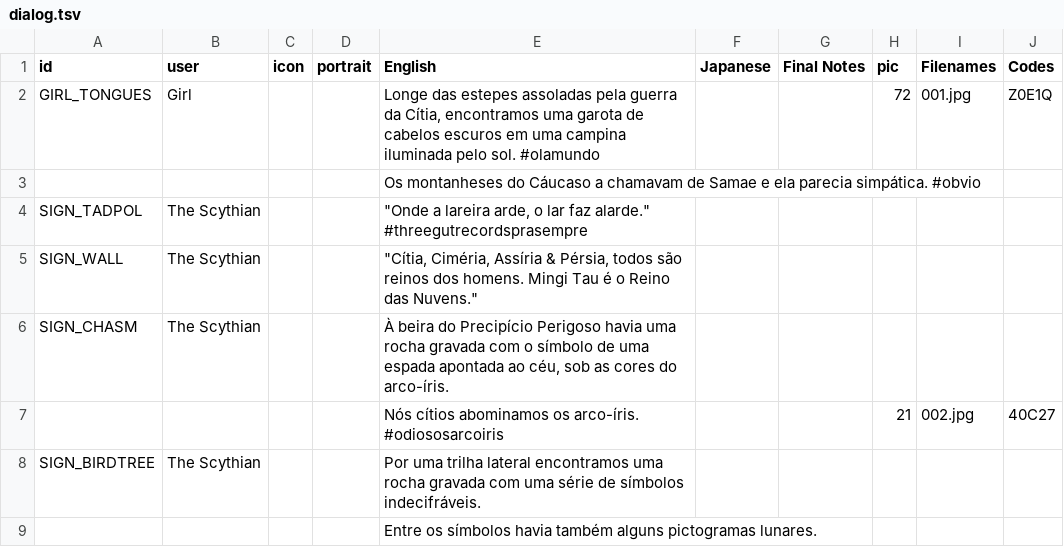
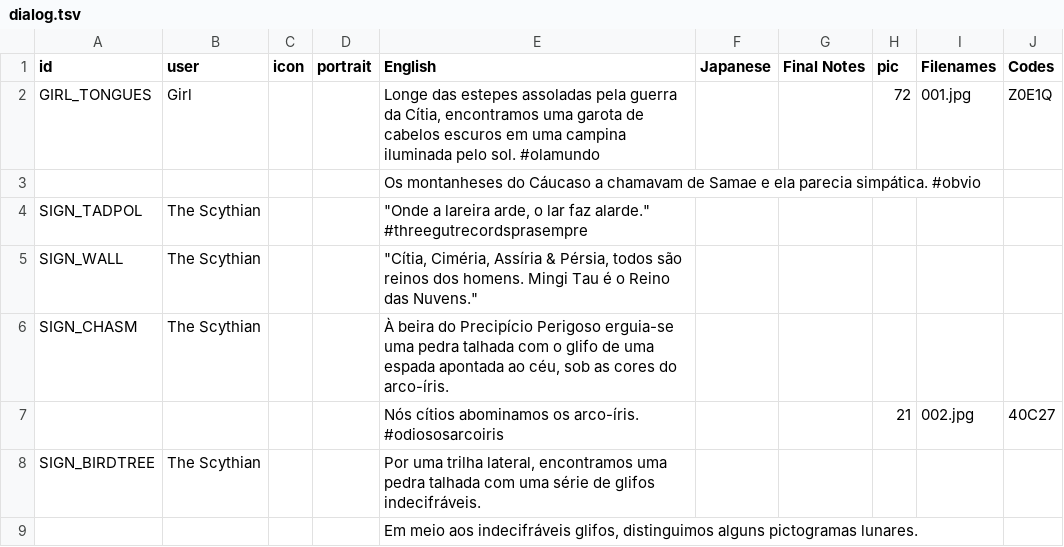
Before and after one commit to cesardeg/swordable, a TSV file: data/locales/portuguese/dialog.tsv, drawn as a sheet; only a part is shown; the diff covers the shown part only.

```diff
--- a/data/locales/portuguese/dialog.tsv
+++ b/data/locales/portuguese/dialog.tsv
@@ -5,5 +5,5 @@ SIGN_TADPOL	The Scythian			"""Onde a lareira arde, o lar faz alarde."" #threegut
 SIGN_WALL	The Scythian			"""Cítia, Ciméria, Assíria & Pérsia, todos são reinos dos homens. Mingi Tau é o Reino das Nuvens."""					
-SIGN_CHASM	The Scythian			À beira do Precipício Perigoso havia uma rocha gravada com o símbolo de uma espada apontada ao céu, sob as cores do arco-íris.					
+SIGN_CHASM	The Scythian			À beira do Precipício Perigoso erguia-se uma pedra talhada com o glifo de uma espada apontada ao céu, sob as cores do arco-íris.					
 				Nós cítios abominamos os arco-íris. #odiososarcoiris			21	002.jpg	40C27
-SIGN_BIRDTREE	The Scythian			Por uma trilha lateral encontramos uma rocha gravada com uma série de símbolos indecifráveis.					
-				Entre os símbolos havia também alguns pictogramas lunares.					
+SIGN_BIRDTREE	The Scythian			Por uma trilha lateral, encontramos uma pedra talhada com uma série de glifos indecifráveis.					
+				Em meio aos indecifráveis glifos, distinguimos alguns pictogramas lunares.					
```
Also changed, not shown: 18 edited cells elsewhere in this file, data/locales/spanish/dialog.tsv.
